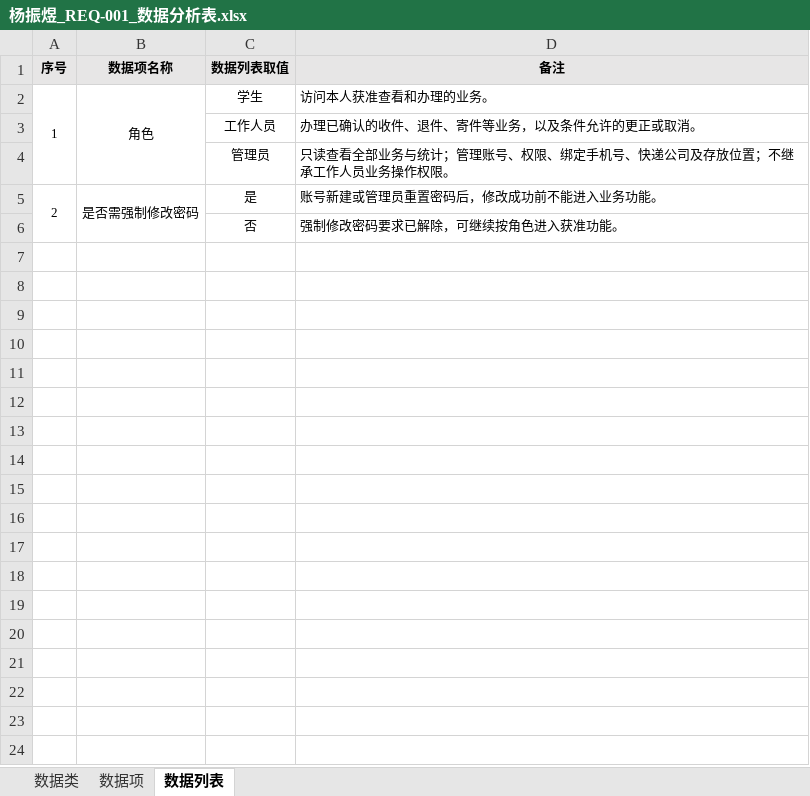
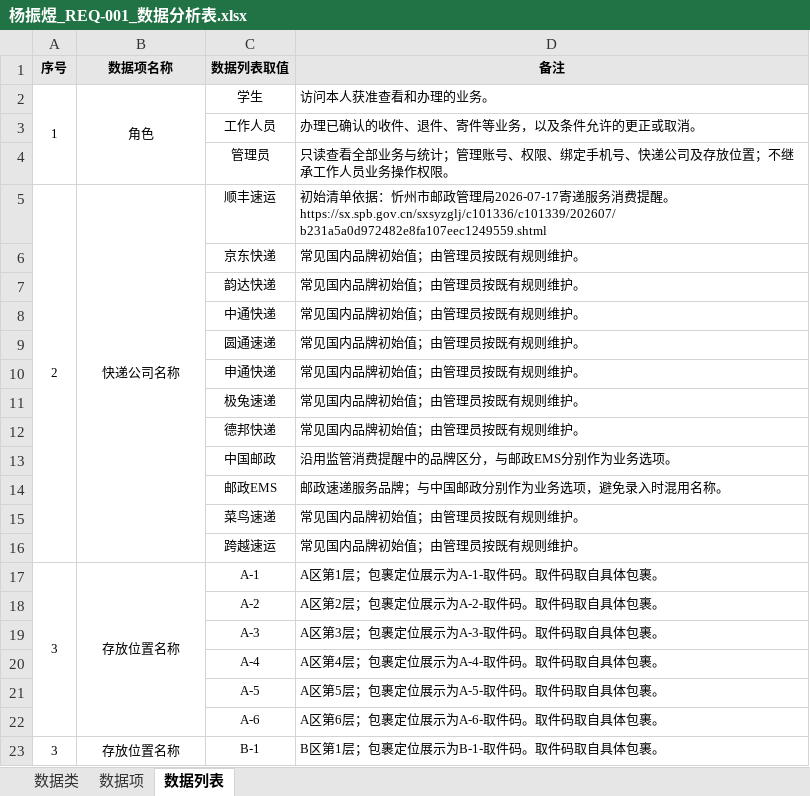
Before and after one commit to ZhenyuYangK/HDU-campus-express-management, an Excel workbook: docs/requirements/data-analysis/杨振煜_REQ-001/杨振煜_REQ-001_数据分析表.xlsx, sheet 数据列表, drawn as a sheet; only a part is shown; values as stored, in another font and other column widths than the file's, no borders; removed rows and columns are numbered as before the commit, all else as after; ↵ is a line break in a cell; the diff covers the shown part only; the diff names each change by its address in the sheet, - before the commit and + after, or states it on an @@ line.

Commit message:
docs(data-analysis): 补齐快递品牌与72个存放层位

```diff
--- a/docs/requirements/data-analysis/杨振煜_REQ-001/杨振煜_REQ-001_数据分析表.xlsx (sheet 数据列表)
+++ b/docs/requirements/data-analysis/杨振煜_REQ-001/杨振煜_REQ-001_数据分析表.xlsx (sheet 数据列表)
-row 5: 2 | 是否需强制修改密码 | 是 | 账号新建或管理员重置密码后，修改成功前不能进入业务功能。
-row 6:  |  | 否 | 强制修改密码要求已解除，可继续按角色进入获准功能。
+row 5: 2 | 快递公司名称 | 顺丰速运 | 初始清单依据：忻州市邮政管理局2026-07-17寄递服务消费提醒。 ↵ https://sx.spb.gov.cn/sxsyzglj/c101336/c101339/202607/b231a5a0d972482e8fa107eec1249559.shtml
+row 6:  |  | 京东快递 | 常见国内品牌初始值；由管理员按既有规则维护。
+row 7:  |  | 韵达快递 | 常见国内品牌初始值；由管理员按既有规则维护。
+row 8:  |  | 中通快递 | 常见国内品牌初始值；由管理员按既有规则维护。
+row 9:  |  | 圆通速递 | 常见国内品牌初始值；由管理员按既有规则维护。
+row 10:  |  | 申通快递 | 常见国内品牌初始值；由管理员按既有规则维护。
+row 11:  |  | 极兔速递 | 常见国内品牌初始值；由管理员按既有规则维护。
+row 12:  |  | 德邦快递 | 常见国内品牌初始值；由管理员按既有规则维护。
+row 13:  |  | 中国邮政 | 沿用监管消费提醒中的品牌区分，与邮政EMS分别作为业务选项。
+row 14:  |  | 邮政EMS | 邮政速递服务品牌；与中国邮政分别作为业务选项，避免录入时混用名称。
+row 15:  |  | 菜鸟速递 | 常见国内品牌初始值；由管理员按既有规则维护。
+row 16:  |  | 跨越速运 | 常见国内品牌初始值；由管理员按既有规则维护。
+row 17: 3 | 存放位置名称 | A-1 | A区第1层；包裹定位展示为A-1-取件码。取件码取自具体包裹。
+row 18:  |  | A-2 | A区第2层；包裹定位展示为A-2-取件码。取件码取自具体包裹。
+row 19:  |  | A-3 | A区第3层；包裹定位展示为A-3-取件码。取件码取自具体包裹。
+row 20:  |  | A-4 | A区第4层；包裹定位展示为A-4-取件码。取件码取自具体包裹。
+row 21:  |  | A-5 | A区第5层；包裹定位展示为A-5-取件码。取件码取自具体包裹。
+row 22:  |  | A-6 | A区第6层；包裹定位展示为A-6-取件码。取件码取自具体包裹。
+row 23: 3 | 存放位置名称 | B-1 | B区第1层；包裹定位展示为B-1-取件码。取件码取自具体包裹。
```
Also changed, not shown: 65 added rows elsewhere in this sheet, sheet 数据项, sheet 数据类.
